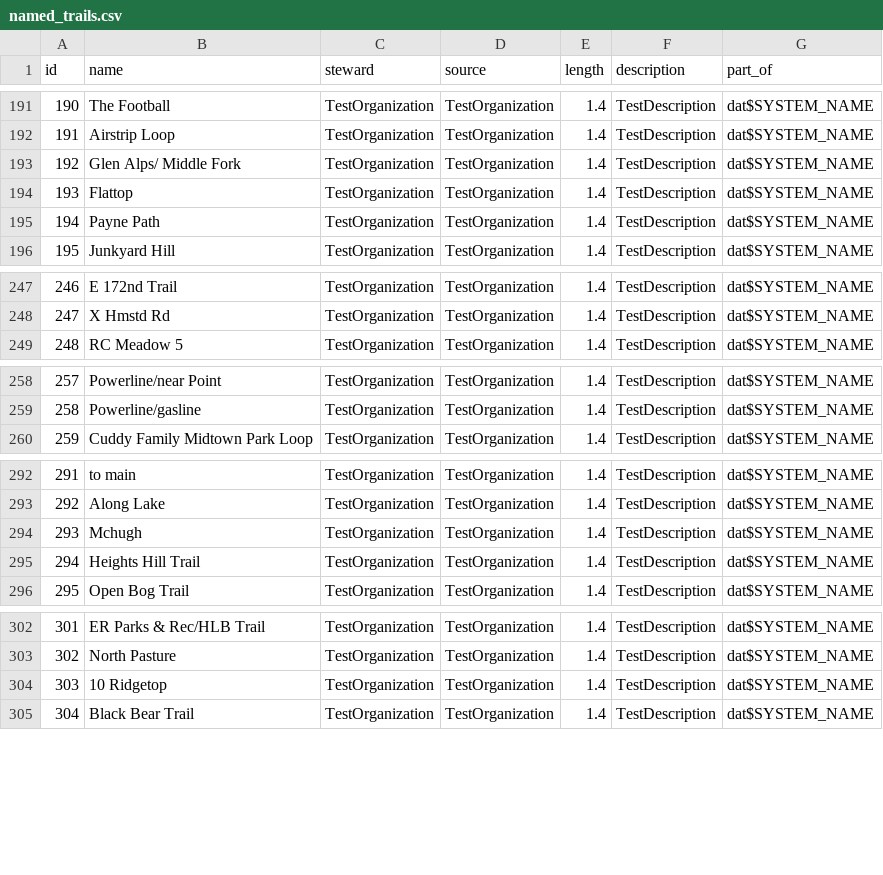
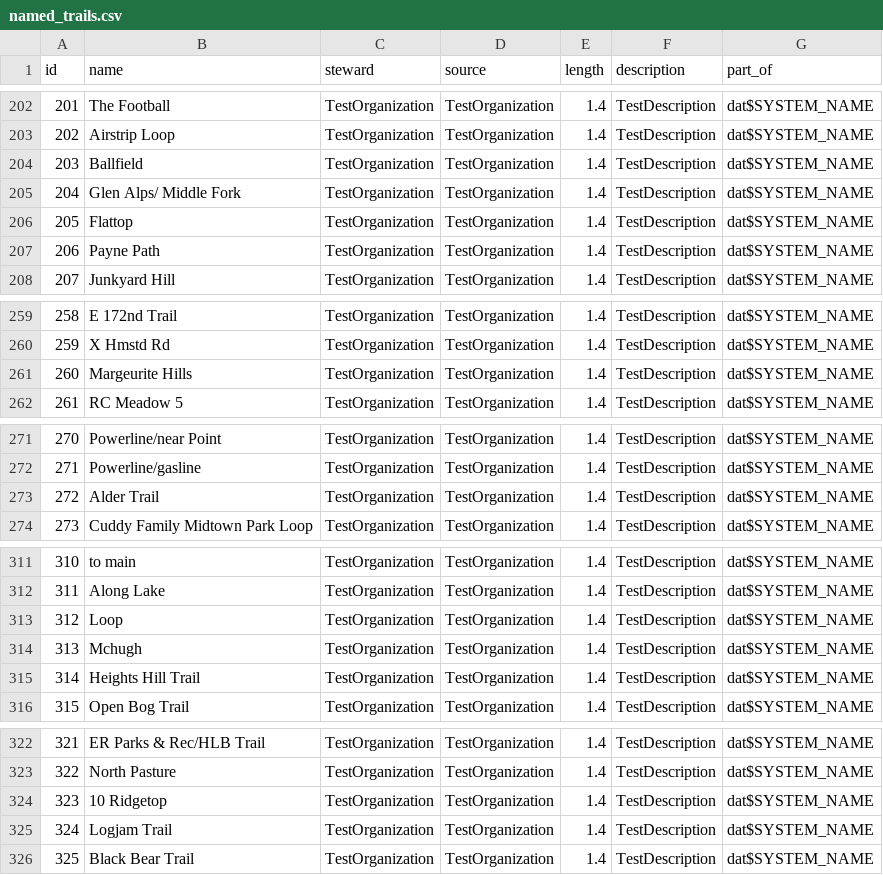
Before and after one commit to codeforanchorage/Open_Trails_Anchorage, a CSV file: output files/trailsy standard/named_trails.csv, drawn as a sheet; only a part is shown, gaps mark what is left out; the diff covers the shown part only; the diff names each change by its address in the sheet, - before the commit and + after, or states it on an @@ line.

```diff
--- a/output files/trailsy standard/named_trails.csv
+++ b/output files/trailsy standard/named_trails.csv
@@ column A (id) renumbered from row 36 down @@
+row 204: 203 | Ballfield | TestOrganization | TestOrganization | 1.4 | TestDescription | dat$SYSTEM_NAME
+row 261: 260 | Margeurite Hills | TestOrganization | TestOrganization | 1.4 | TestDescription | dat$SYSTEM_NAME
+row 273: 272 | Alder Trail | TestOrganization | TestOrganization | 1.4 | TestDescription | dat$SYSTEM_NAME
+row 313: 312 | Loop | TestOrganization | TestOrganization | 1.4 | TestDescription | dat$SYSTEM_NAME
+row 325: 324 | Logjam Trail | TestOrganization | TestOrganization | 1.4 | TestDescription | dat$SYSTEM_NAME
```
Also changed, not shown: 17 added rows elsewhere in this file, 4 other files.
